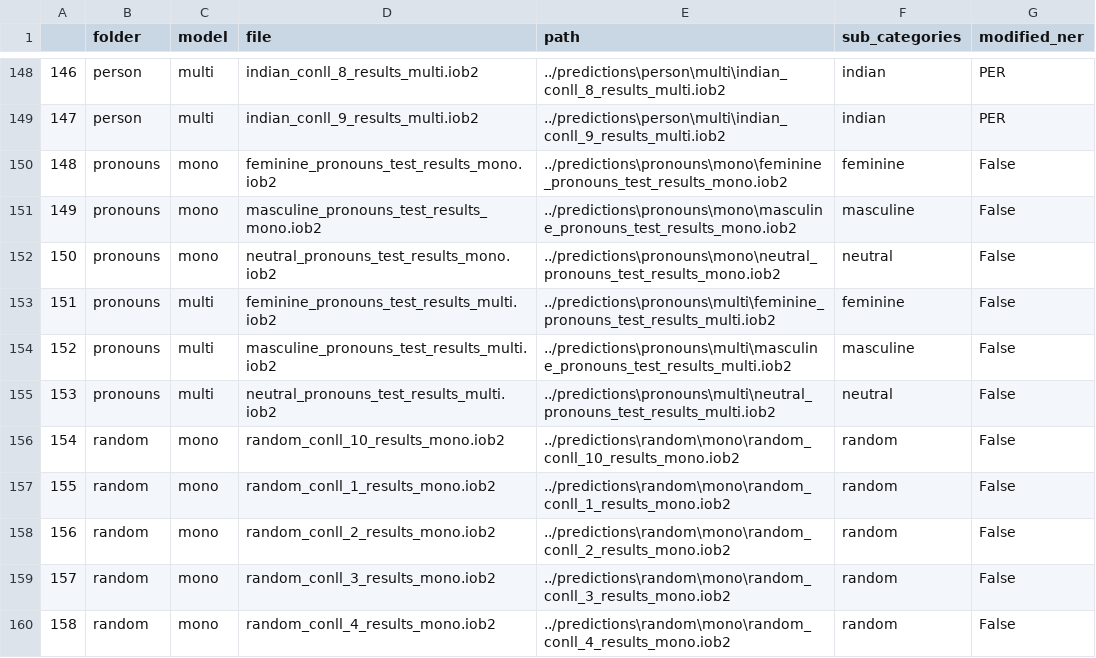
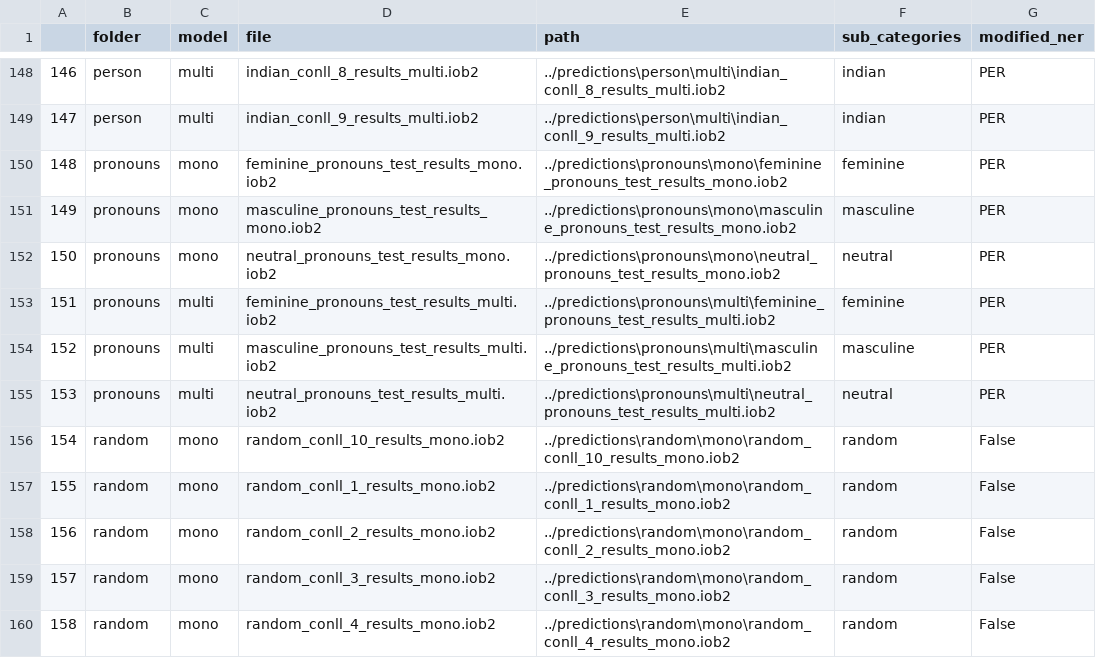
Before and after one commit to BossThePro/NLPProject-Group-SLP, a CSV file: file_metadata.csv, drawn as a sheet; only a part is shown, gaps mark what is left out.

```diff
--- a/file_metadata.csv
+++ b/file_metadata.csv
@@ -149,8 +149,8 @@
 147,person,multi,indian_conll_9_results_multi.iob2,../predictions\person\multi\indian_conll_9_results_multi.iob2,indian,PER
-148,pronouns,mono,feminine_pronouns_test_results_mono.iob2,../predictions\pronouns\mono\feminine_pronouns_test_results_mono.iob2,feminine,False
-149,pronouns,mono,masculine_pronouns_test_results_mono.iob2,../predictions\pronouns\mono\masculine_pronouns_test_results_mono.iob2,masculine,False
-150,pronouns,mono,neutral_pronouns_test_results_mono.iob2,../predictions\pronouns\mono\neutral_pronouns_test_results_mono.iob2,neutral,False
-151,pronouns,multi,feminine_pronouns_test_results_multi.iob2,../predictions\pronouns\multi\feminine_pronouns_test_results_multi.iob2,feminine,False
-152,pronouns,multi,masculine_pronouns_test_results_multi.iob2,../predictions\pronouns\multi\masculine_pronouns_test_results_multi.iob2,masculine,False
-153,pronouns,multi,neutral_pronouns_test_results_multi.iob2,../predictions\pronouns\multi\neutral_pronouns_test_results_multi.iob2,neutral,False
+148,pronouns,mono,feminine_pronouns_test_results_mono.iob2,../predictions\pronouns\mono\feminine_pronouns_test_results_mono.iob2,feminine,PER
+149,pronouns,mono,masculine_pronouns_test_results_mono.iob2,../predictions\pronouns\mono\masculine_pronouns_test_results_mono.iob2,masculine,PER
+150,pronouns,mono,neutral_pronouns_test_results_mono.iob2,../predictions\pronouns\mono\neutral_pronouns_test_results_mono.iob2,neutral,PER
+151,pronouns,multi,feminine_pronouns_test_results_multi.iob2,../predictions\pronouns\multi\feminine_pronouns_test_results_multi.iob2,feminine,PER
+152,pronouns,multi,masculine_pronouns_test_results_multi.iob2,../predictions\pronouns\multi\masculine_pronouns_test_results_multi.iob2,masculine,PER
+153,pronouns,multi,neutral_pronouns_test_results_multi.iob2,../predictions\pronouns\multi\neutral_pronouns_test_results_multi.iob2,neutral,PER
 154,random,mono,random_conll_10_results_mono.iob2,../predictions\random\mono\random_conll_10_results_mono.iob2,random,False
```
Also changed, not shown: evaluation_results.csv, 1 other file.
